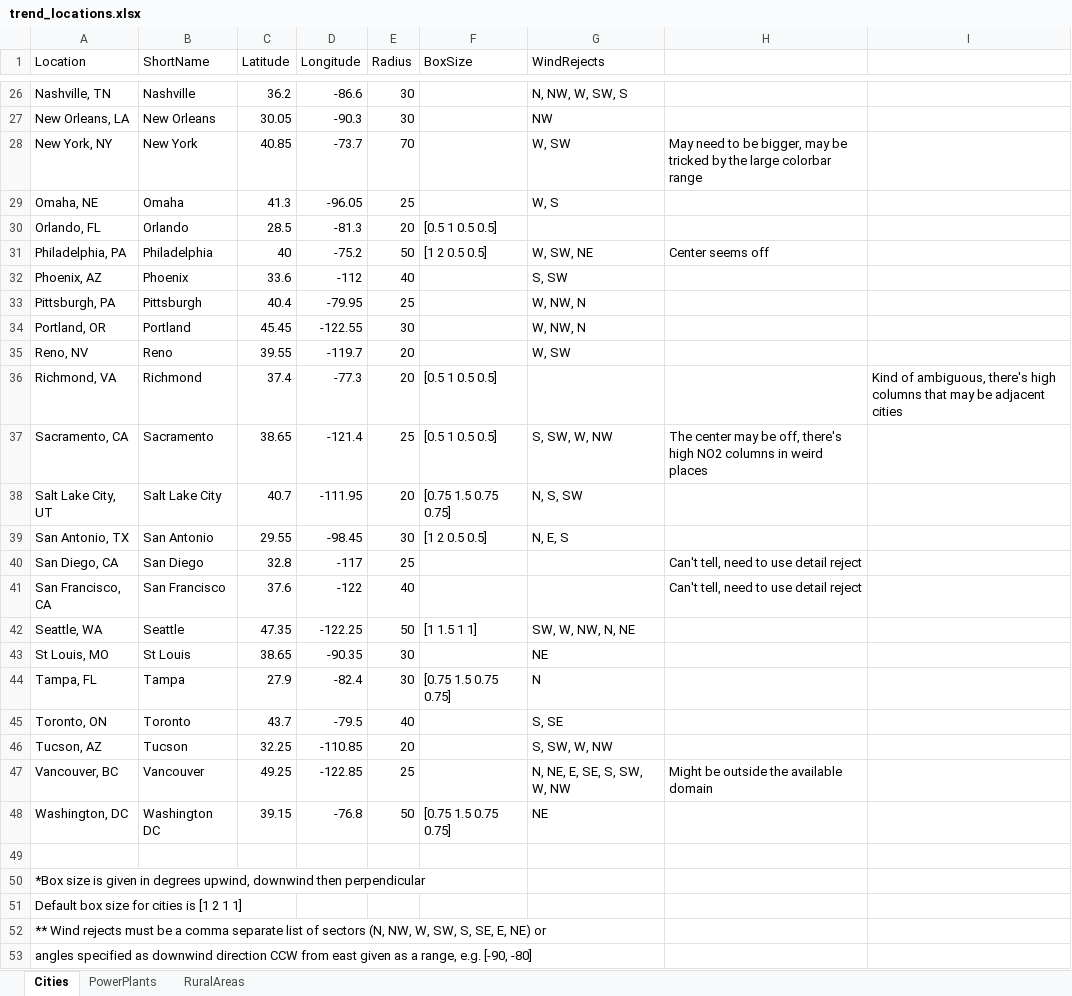
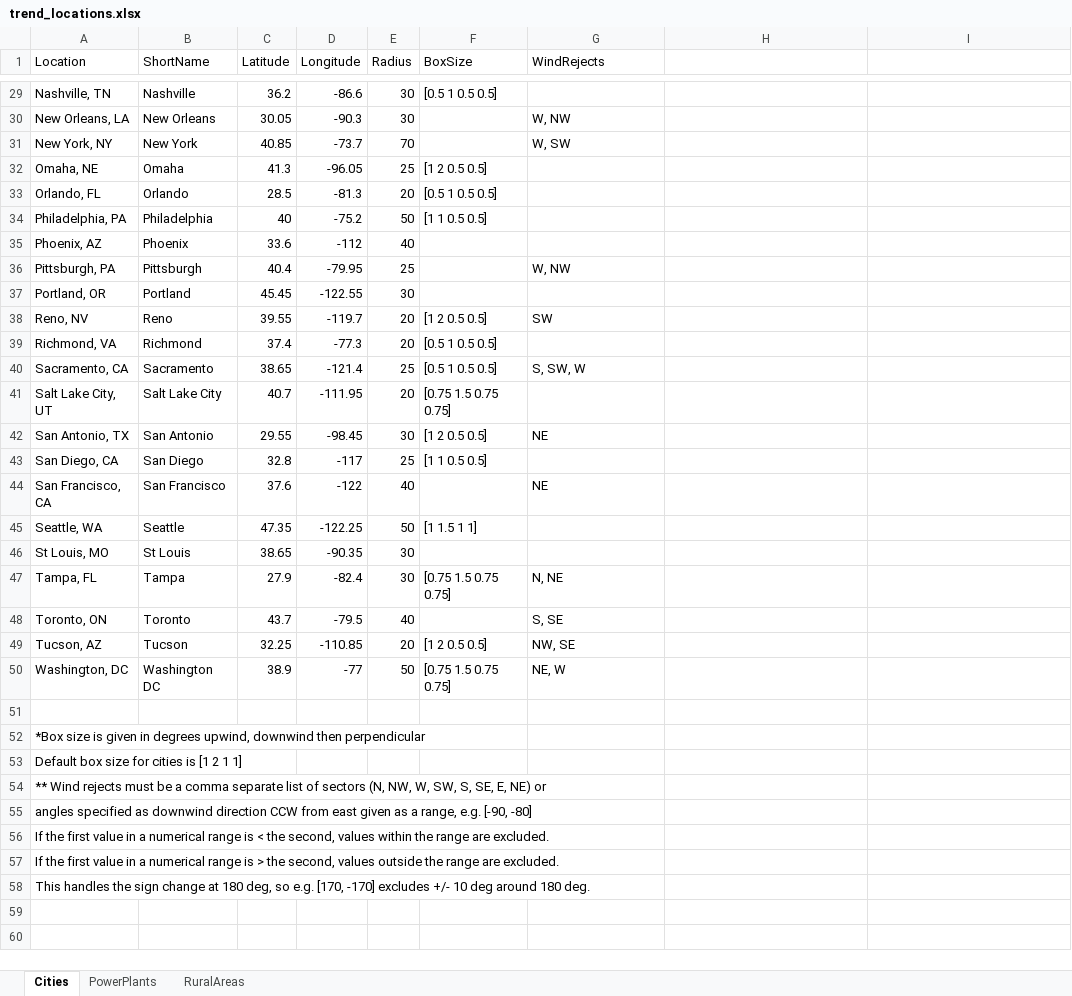
Before and after one commit to behr-github/BEHR-emissions-analysis, an Excel workbook: Workspaces/SiteData/trend_locations.xlsx, sheet Cities, drawn as a sheet; only a part is shown, gaps mark what is left out; the shorter side is filled out with more unchanged rows; values as stored, in another font and other column widths than the file's, no borders; removed rows and columns are numbered as before the commit, all else as after; the diff covers the shown part only; the diff names each change by its address in the sheet, - before the commit and + after, or states it on an @@ line.

Commit message:
Updated trend_locations.xlsx and added ability to merge line density files
trend_locations.xlsx: remove some sites that just weren't going to work,
added Austin, Baltimore, and Cheyenne, and updated the wind reject directions
and some of the box sizes based on the all-winds sectors data.

```diff
--- a/Workspaces/SiteData/trend_locations.xlsx (sheet Cities)
+++ b/Workspaces/SiteData/trend_locations.xlsx (sheet Cities)
-F29 (BoxSize): (empty)
+F29 (BoxSize): [0.5 1 0.5 0.5]
-G29 (WindRejects): N, NW, W, SW, S
+G29 (WindRejects): (empty)
-G30 (WindRejects): NW
+G30 (WindRejects): W, NW
-H31: May need to be bigger, may be tricked by the large colorbar range
+H31: (empty)
-F32 (BoxSize): (empty)
+F32 (BoxSize): [1 2 0.5 0.5]
-G32 (WindRejects): W, S
+G32 (WindRejects): (empty)
-F34 (BoxSize): [1 2 0.5 0.5]
+F34 (BoxSize): [1 1 0.5 0.5]
-G34 (WindRejects): W, SW, NE
+G34 (WindRejects): (empty)
-H34: Center seems off
+H34: (empty)
-G35 (WindRejects): S, SW
+G35 (WindRejects): (empty)
-G36 (WindRejects): W, NW, N
+G36 (WindRejects): W, NW
-G37 (WindRejects): W, NW, N
+G37 (WindRejects): (empty)
-F38 (BoxSize): (empty)
+F38 (BoxSize): [1 2 0.5 0.5]
-G38 (WindRejects): W, SW
+G38 (WindRejects): SW
-I39: Kind of ambiguous, there's high columns that may be adjacent cities
+I39: (empty)
-G40 (WindRejects): S, SW, W, NW
+G40 (WindRejects): S, SW, W
-H40: The center may be off, there's high NO2 columns in weird places
+H40: (empty)
-G41 (WindRejects): N, S, SW
+G41 (WindRejects): (empty)
-G42 (WindRejects): N, E, S
+G42 (WindRejects): NE
-F43 (BoxSize): (empty)
+F43 (BoxSize): [1 1 0.5 0.5]
-H43:H44: Can't tell, need to use detail reject
+H43:H44: (empty)
-G44 (WindRejects): (empty)
+G44 (WindRejects): NE
-G45 (WindRejects): SW, W, NW, N, NE
+G45 (WindRejects): (empty)
-G46 (WindRejects): NE
+G46 (WindRejects): (empty)
-G47 (WindRejects): N
+G47 (WindRejects): N, NE
-F49 (BoxSize): (empty)
+F49 (BoxSize): [1 2 0.5 0.5]
-G49 (WindRejects): S, SW, W, NW
+G49 (WindRejects): NW, SE
-row 47: Vancouver, BC | Vancouver | 49.25 | -122.85 | 25 |  | N, NE, E, SE, S, SW, W, NW | Might be outside the available domain
-C50 (Latitude): 39.15
+C50 (Latitude): 38.9
-D50 (Longitude): -76.8
+D50 (Longitude): -77
-G50 (WindRejects): NE
+G50 (WindRejects): NE, W
```
Also changed, not shown: 3 added rows and 21 edited cells elsewhere in this sheet, sheet PowerPlants, 1 other file.
